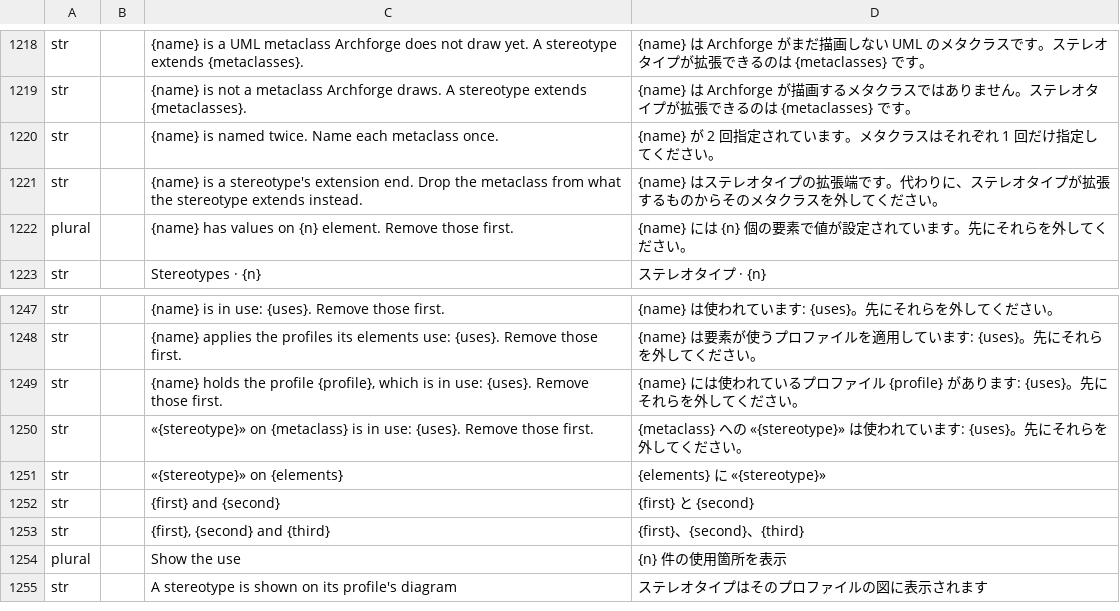
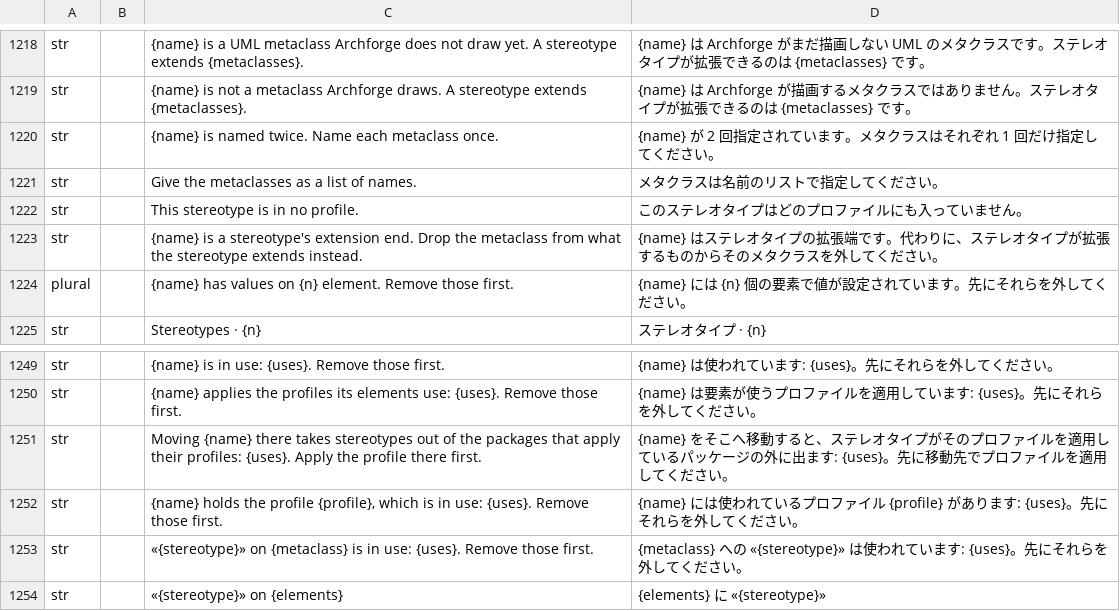
Before and after one commit to software-vision-ai/archforge, a TSV file: crates/ui-egui/src/i18n/ja.tsv, drawn as a sheet; only a part is shown, gaps mark what is left out; the shorter side is filled out with more unchanged rows.

```diff
--- a/crates/ui-egui/src/i18n/ja.tsv
+++ b/crates/ui-egui/src/i18n/ja.tsv
@@ -1220,2 +1220,4 @@ str		{name} is not a metaclass Archforge draws. A stereotype extends {metaclasse
 str		{name} is named twice. Name each metaclass once.	{name} が 2 回指定されています。メタクラスはそれぞれ 1 回だけ指定してください。
+str		Give the metaclasses as a list of names.	メタクラスは名前のリストで指定してください。
+str		This stereotype is in no profile.	このステレオタイプはどのプロファイルにも入っていません。
 str		{name} is a stereotype's extension end. Drop the metaclass from what the stereotype extends instead.	{name} はステレオタイプの拡張端です。代わりに、ステレオタイプが拡張するものからそのメタクラスを外してください。
@@ -1248,2 +1250,3 @@ str		{name} is in use: {uses}. Remove those first.	{name} は使われていま
 str		{name} applies the profiles its elements use: {uses}. Remove those first.	{name} は要素が使うプロファイルを適用しています: {uses}。先にそれらを外してください。
+str		Moving {name} there takes stereotypes out of the packages that apply their profiles: {uses}. Apply the profile there first.	{name} をそこへ移動すると、ステレオタイプがそのプロファイルを適用しているパッケージの外に出ます: {uses}。先に移動先でプロファイルを適用してください。
 str		{name} holds the profile {profile}, which is in use: {uses}. Remove those first.	{name} には使われているプロファイル {profile} があります: {uses}。先にそれらを外してください。
```
Also changed, not shown: crates/ui-egui/src/i18n/de.tsv, crates/ui-egui/src/i18n/es.tsv, 14 other files.
